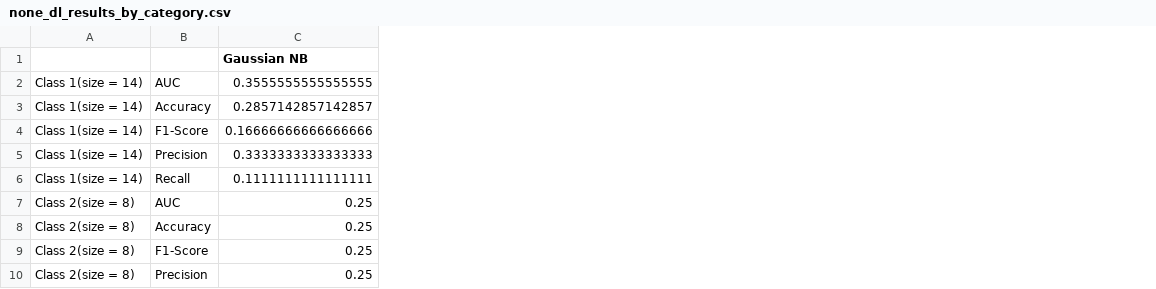
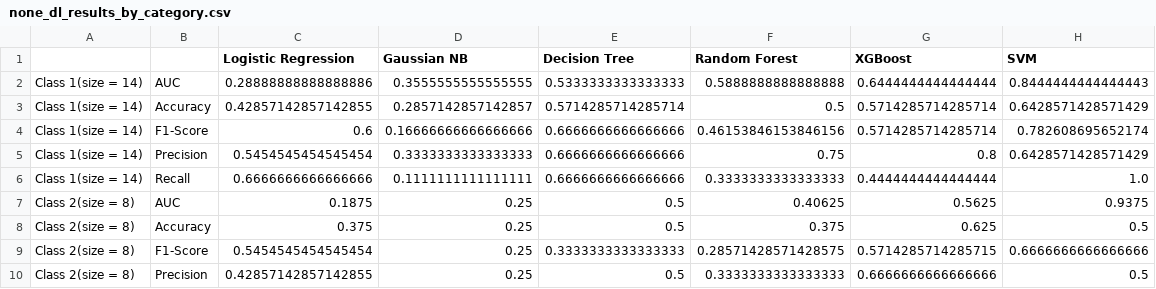
Before and after one commit to jackPhn/CSS581_Project, a CSV file: output/none_dl_results_by_category.csv, drawn as a sheet; only a part is shown; the diff names each change by its address in the sheet, - before the commit and + after, or states it on an @@ line.

```diff
--- a/output/none_dl_results_by_category.csv
+++ b/output/none_dl_results_by_category.csv
+column C (Logistic Regression), rows 2-10: 0.28888888888888886 | 0.42857142857142855 | 0.6 | 0.5454545454545454 | 0.6666666666666666 | 0.1875 | 0.375 | 0.5454545454545454 | 0.42857142857142855
+column E (Decision Tree), rows 2-10: 0.5333333333333333 | 0.5714285714285714 | 0.6666666666666666 | 0.6666666666666666 | 0.6666666666666666 | 0.5 | 0.5 | 0.3333333333333333 | 0.5
+column F (Random Forest), rows 2-10: 0.5888888888888888 | 0.5 | 0.46153846153846156 | 0.75 | 0.3333333333333333 | 0.40625 | 0.375 | 0.28571428571428575 | 0.3333333333333333
+column G (XGBoost), rows 2-10: 0.6444444444444444 | 0.5714285714285714 | 0.5714285714285714 | 0.8 | 0.4444444444444444 | 0.5625 | 0.625 | 0.5714285714285715 | 0.6666666666666666
+column H (SVM), rows 2-10: 0.8444444444444443 | 0.6428571428571429 | 0.782608695652174 | 0.6428571428571429 | 1.0 | 0.9375 | 0.5 | 0.6666666666666666 | 0.5
```
Also changed, not shown: 16 other files.
